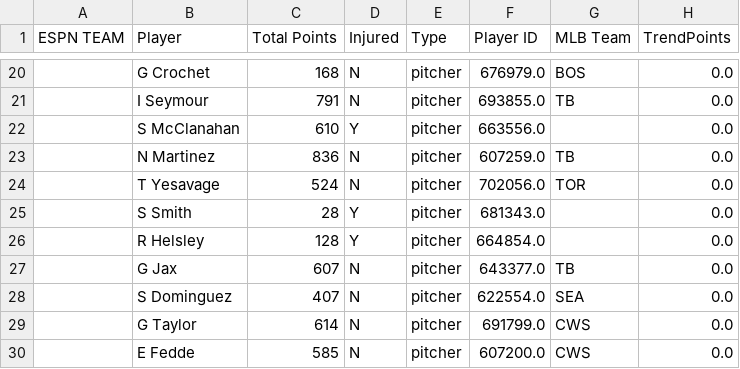
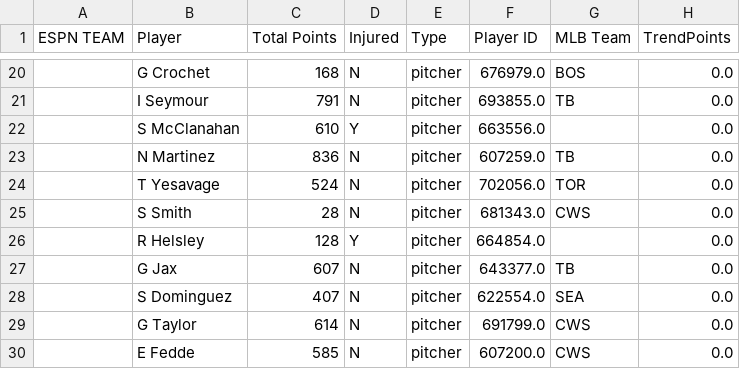
Before and after one commit to patrick-serio/mlb-pickem-league, a CSV file: data/backend_updated.csv, drawn as a sheet; only a part is shown, gaps mark what is left out; the diff names each change by its address in the sheet, - before the commit and + after, or states it on an @@ line.

```diff
--- a/data/backend_updated.csv
+++ b/data/backend_updated.csv
-D25 (Injured): Y
+D25 (Injured): N
-G25 (MLB Team): (empty)
+G25 (MLB Team): CWS
```
Also changed, not shown: data/team_rosters_updated.csv, 3 other files.
